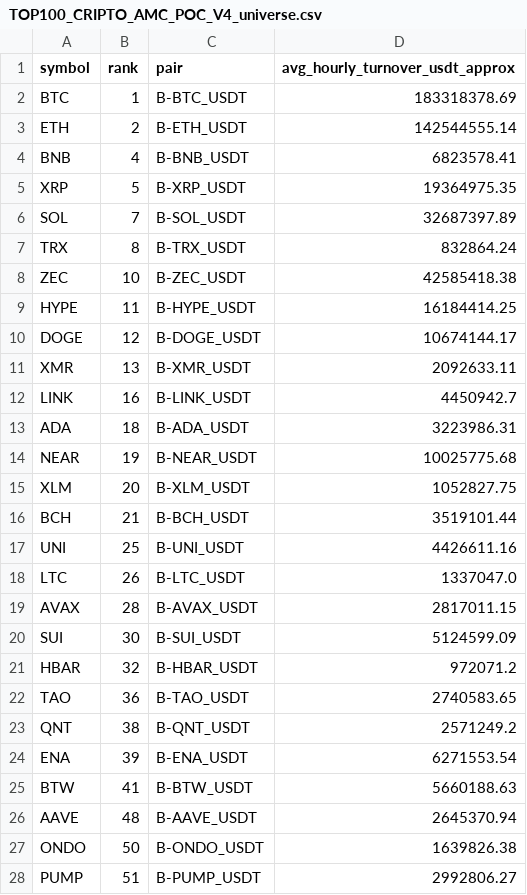
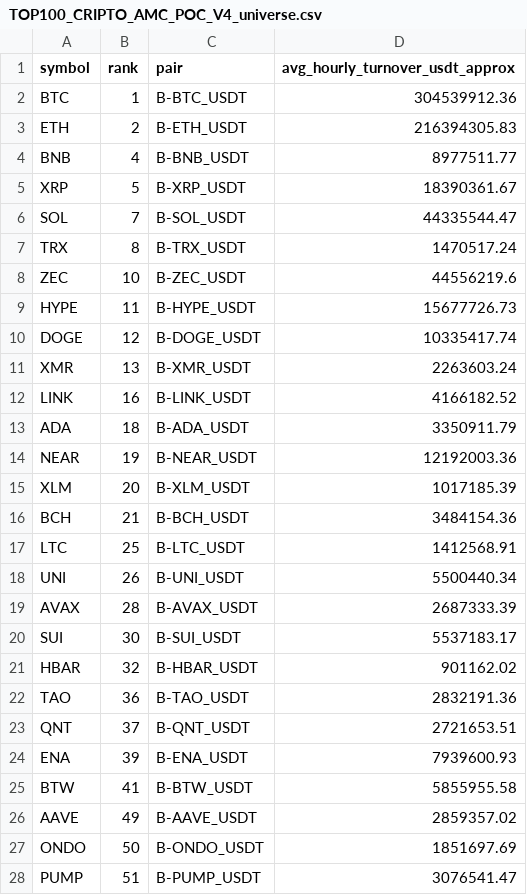
Before and after one commit to jharajesh1210/Guruji, a CSV file: TOP100_CRIPTO_AMC_POC_V4_universe.csv, drawn as a sheet; only a part is shown; the diff covers the shown part only.

```diff
--- a/TOP100_CRIPTO_AMC_POC_V4_universe.csv
+++ b/TOP100_CRIPTO_AMC_POC_V4_universe.csv
@@ -1,28 +1,28 @@
 symbol,rank,pair,avg_hourly_turnover_usdt_approx
-BTC,1,B-BTC_USDT,183318378.69
-ETH,2,B-ETH_USDT,142544555.14
-BNB,4,B-BNB_USDT,6823578.41
-XRP,5,B-XRP_USDT,19364975.35
-SOL,7,B-SOL_USDT,32687397.89
-TRX,8,B-TRX_USDT,832864.24
-ZEC,10,B-ZEC_USDT,42585418.38
-HYPE,11,B-HYPE_USDT,16184414.25
-DOGE,12,B-DOGE_USDT,10674144.17
-XMR,13,B-XMR_USDT,2092633.11
-LINK,16,B-LINK_USDT,4450942.7
-ADA,18,B-ADA_USDT,3223986.31
-NEAR,19,B-NEAR_USDT,10025775.68
-XLM,20,B-XLM_USDT,1052827.75
-BCH,21,B-BCH_USDT,3519101.44
-UNI,25,B-UNI_USDT,4426611.16
-LTC,26,B-LTC_USDT,1337047.0
-AVAX,28,B-AVAX_USDT,2817011.15
-SUI,30,B-SUI_USDT,5124599.09
-HBAR,32,B-HBAR_USDT,972071.2
-TAO,36,B-TAO_USDT,2740583.65
-QNT,38,B-QNT_USDT,2571249.2
-ENA,39,B-ENA_USDT,6271553.54
-BTW,41,B-BTW_USDT,5660188.63
-AAVE,48,B-AAVE_USDT,2645370.94
-ONDO,50,B-ONDO_USDT,1639826.38
-PUMP,51,B-PUMP_USDT,2992806.27
+BTC,1,B-BTC_USDT,304539912.36
+ETH,2,B-ETH_USDT,216394305.83
+BNB,4,B-BNB_USDT,8977511.77
+XRP,5,B-XRP_USDT,18390361.67
+SOL,7,B-SOL_USDT,44335544.47
+TRX,8,B-TRX_USDT,1470517.24
+ZEC,10,B-ZEC_USDT,44556219.6
+HYPE,11,B-HYPE_USDT,15677726.73
+DOGE,12,B-DOGE_USDT,10335417.74
+XMR,13,B-XMR_USDT,2263603.24
+LINK,16,B-LINK_USDT,4166182.52
+ADA,18,B-ADA_USDT,3350911.79
+NEAR,19,B-NEAR_USDT,12192003.36
+XLM,20,B-XLM_USDT,1017185.39
+BCH,21,B-BCH_USDT,3484154.36
+LTC,25,B-LTC_USDT,1412568.91
+UNI,26,B-UNI_USDT,5500440.34
+AVAX,28,B-AVAX_USDT,2687333.39
+SUI,30,B-SUI_USDT,5537183.17
+HBAR,32,B-HBAR_USDT,901162.02
+TAO,36,B-TAO_USDT,2832191.36
+QNT,37,B-QNT_USDT,2721653.51
+ENA,39,B-ENA_USDT,7939600.93
+BTW,41,B-BTW_USDT,5855955.58
+AAVE,49,B-AAVE_USDT,2859357.02
+ONDO,50,B-ONDO_USDT,1851697.69
+PUMP,51,B-PUMP_USDT,3076541.47
```
Also changed, not shown: 3 added rows and 15 edited cells elsewhere in this file, 1 other file.
